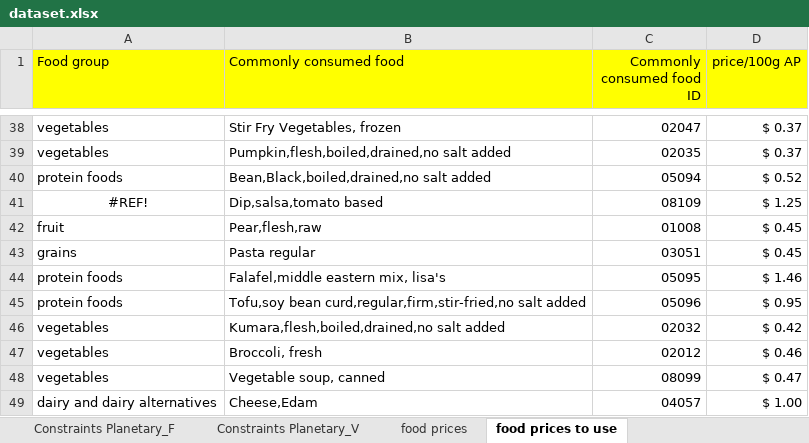
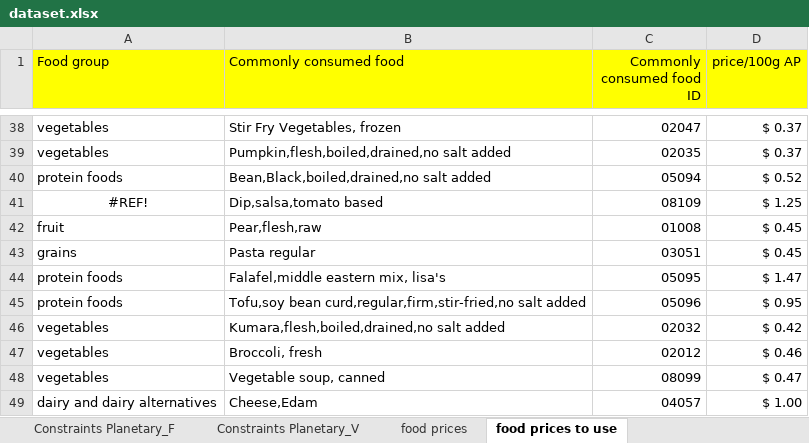
Before and after one commit to UoA-eResearch/dietcost, an Excel workbook: dataset.xlsx, sheet food prices to use, drawn as a sheet; only a part is shown, gaps mark what is left out; values as stored, in another font and other column widths than the file's, no borders; charts and pictures not drawn; the diff names each change by its address in the sheet, - before the commit and + after, or states it on an @@ line.

```diff
--- a/dataset.xlsx (sheet food prices to use)
+++ b/dataset.xlsx (sheet food prices to use)
-D44 (price/100g AP): $ 1.46
+D44 (price/100g AP): $ 1.47
```
Also changed, not shown: sheet common foods, sheet food prices, sheet nutrients, charts or pictures, 2 other files.
